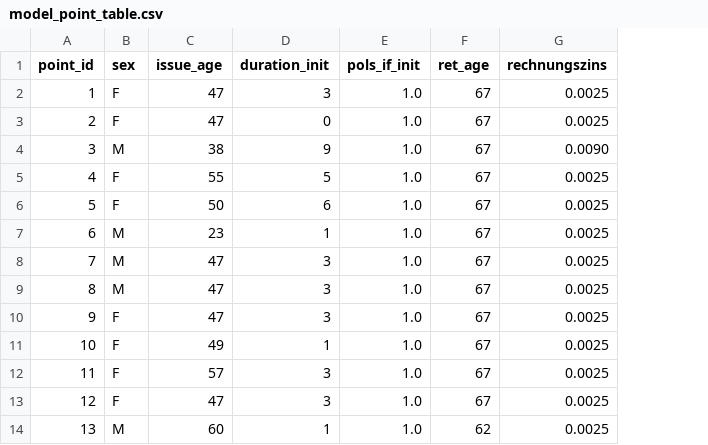
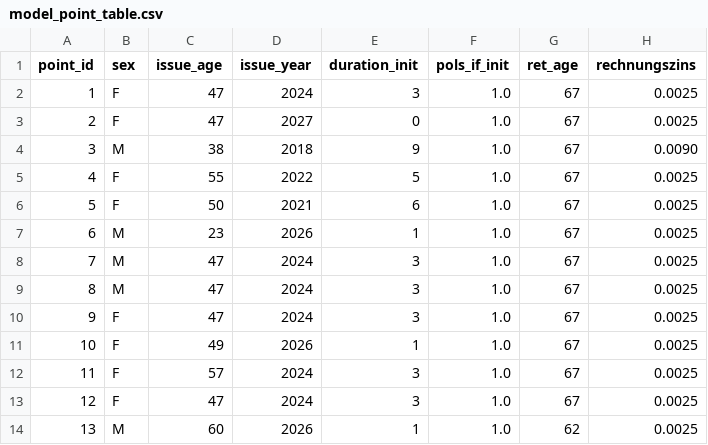
Before and after one commit to Degelmann-Solutions/delib-testbed, a CSV file: products/riester_rente/model_point_table.csv, drawn as a sheet; only a part is shown; the diff names each change by its address in the sheet, - before the commit and + after, or states it on an @@ line.

```diff
--- a/products/riester_rente/model_point_table.csv
+++ b/products/riester_rente/model_point_table.csv
+column D (issue_year), rows 2-14: 2024 | 2027 | 2018 | 2022 | 2021 | 2026 | 2024 | 2024 | 2024 | 2026 | 2024 | 2024 | 2026
```
Also changed, not shown: core/Core/Data/param_core.csv, 9 other files.
